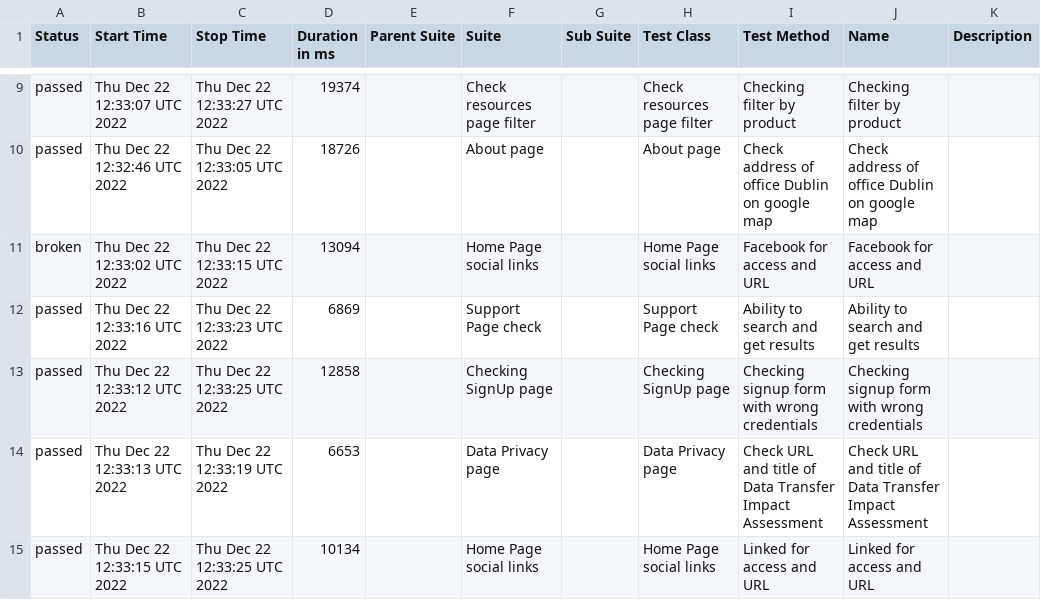
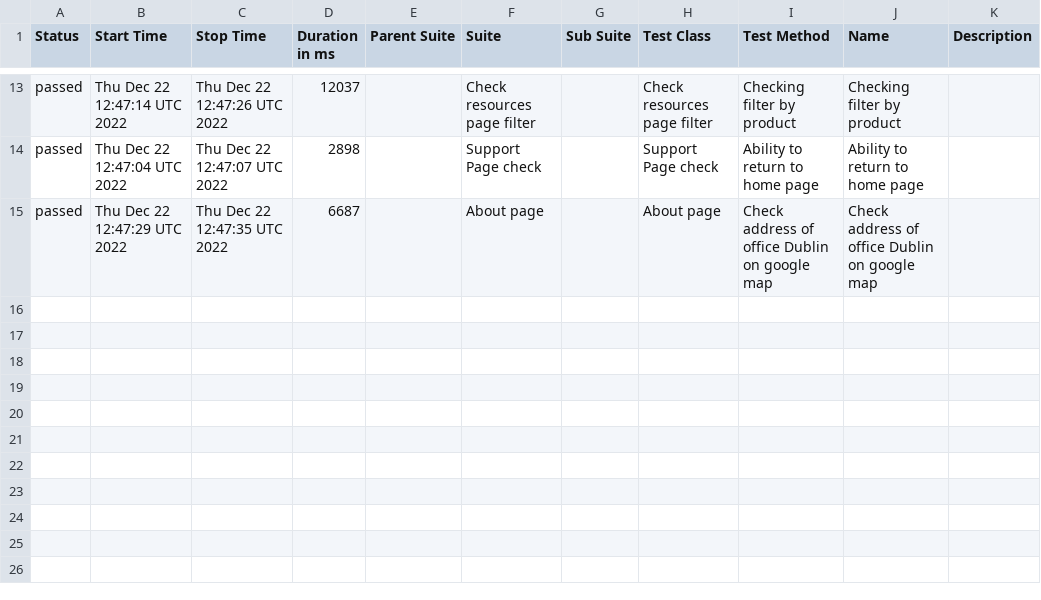
Before and after one commit to Qube0d/wdio_telnyx, a CSV file: docs/data/suites.csv, drawn as a sheet; only a part is shown, gaps mark what is left out; the diff covers the shown part only.

```diff
--- a/docs/data/suites.csv
+++ b/docs/data/suites.csv
@@ -9,7 +13,3 @@
-"passed","Thu Dec 22 12:33:07 UTC 2022","Thu Dec 22 12:33:27 UTC 2022","19374","","Check resources page filter","","Check resources page filter","Checking filter by product","Checking filter by product",""
-"passed","Thu Dec 22 12:32:46 UTC 2022","Thu Dec 22 12:33:05 UTC 2022","18726","","About page","","About page","Check address of office Dublin on google map","Check address of office Dublin on google map",""
-"broken","Thu Dec 22 12:33:02 UTC 2022","Thu Dec 22 12:33:15 UTC 2022","13094","","Home Page social links","","Home Page social links","Facebook for access and URL","Facebook for access and URL",""
-"passed","Thu Dec 22 12:33:16 UTC 2022","Thu Dec 22 12:33:23 UTC 2022","6869","","Support Page check","","Support Page check","Ability to search and get results","Ability to search and get results",""
-"passed","Thu Dec 22 12:33:12 UTC 2022","Thu Dec 22 12:33:25 UTC 2022","12858","","Checking SignUp page","","Checking SignUp page","Checking signup form with wrong credentials","Checking signup form with wrong credentials",""
-"passed","Thu Dec 22 12:33:13 UTC 2022","Thu Dec 22 12:33:19 UTC 2022","6653","","Data Privacy page","","Data Privacy page","Check URL and title of Data Transfer Impact Assessment","Check URL and title of Data Transfer Impact Assessment",""
-"passed","Thu Dec 22 12:33:15 UTC 2022","Thu Dec 22 12:33:25 UTC 2022","10134","","Home Page social links","","Home Page social links","Linked for access and URL","Linked for access and URL",""
+"passed","Thu Dec 22 12:47:14 UTC 2022","Thu Dec 22 12:47:26 UTC 2022","12037","","Check resources page filter","","Check resources page filter","Checking filter by product","Checking filter by product",""
+"passed","Thu Dec 22 12:47:04 UTC 2022","Thu Dec 22 12:47:07 UTC 2022","2898","","Support Page check","","Support Page check","Ability to return to home page","Ability to return to home page",""
+"passed","Thu Dec 22 12:47:29 UTC 2022","Thu Dec 22 12:47:35 UTC 2022","6687","","About page","","About page","Check address of office Dublin on google map","Check address of office Dublin on google map",""
```
Also changed, not shown: 5 added rows, 1 removed row and 26 edited cells elsewhere in this file, 43 other files.
